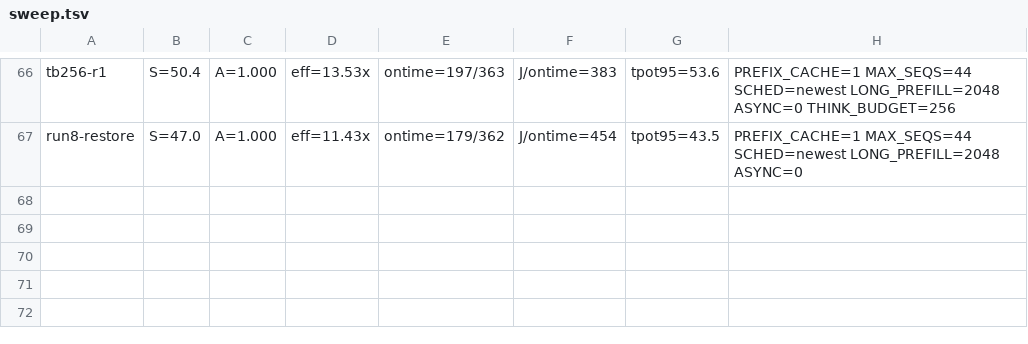
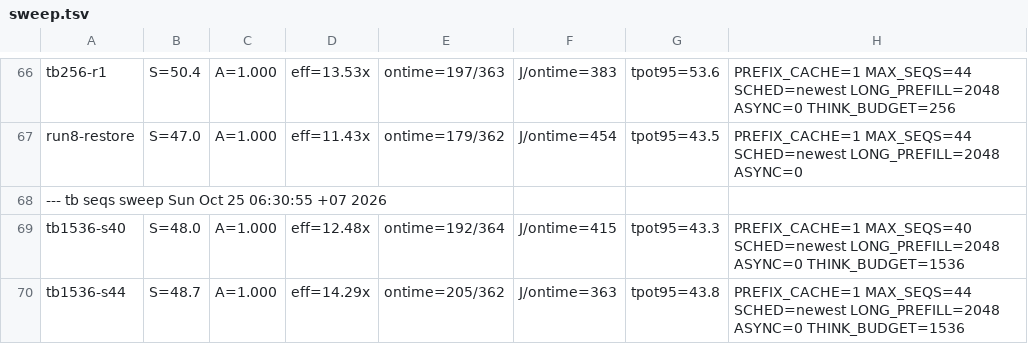
Before and after one commit to aungthuhein2005/greenmind-hackathon, a TSV file: results/sweep.tsv, drawn as a sheet; only a part is shown, gaps mark what is left out.

```diff
--- a/results/sweep.tsv
+++ b/results/sweep.tsv
@@ -67 +67,4 @@ tb256-r1	S=50.4	A=1.000	eff=13.53x	ontime=197/363	J/ontime=383	tpot95=53.6	PREFI
 run8-restore	S=47.0	A=1.000	eff=11.43x	ontime=179/362	J/ontime=454	tpot95=43.5	PREFIX_CACHE=1 MAX_SEQS=44 SCHED=newest LONG_PREFILL=2048 ASYNC=0
+--- tb seqs sweep Sun Oct 25 06:30:55 +07 2026
+tb1536-s40	S=48.0	A=1.000	eff=12.48x	ontime=192/364	J/ontime=415	tpot95=43.3	PREFIX_CACHE=1 MAX_SEQS=40 SCHED=newest LONG_PREFILL=2048 ASYNC=0 THINK_BUDGET=1536
+tb1536-s44	S=48.7	A=1.000	eff=14.29x	ontime=205/362	J/ontime=363	tpot95=43.8	PREFIX_CACHE=1 MAX_SEQS=44 SCHED=newest LONG_PREFILL=2048 ASYNC=0 THINK_BUDGET=1536
```
Also changed, not shown: 42 other files.
